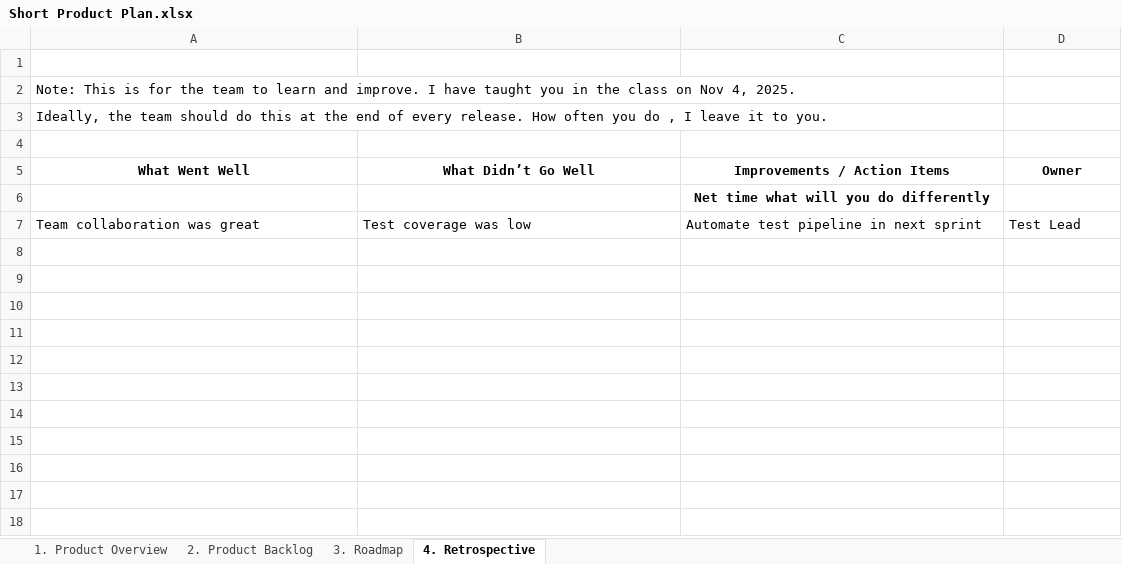
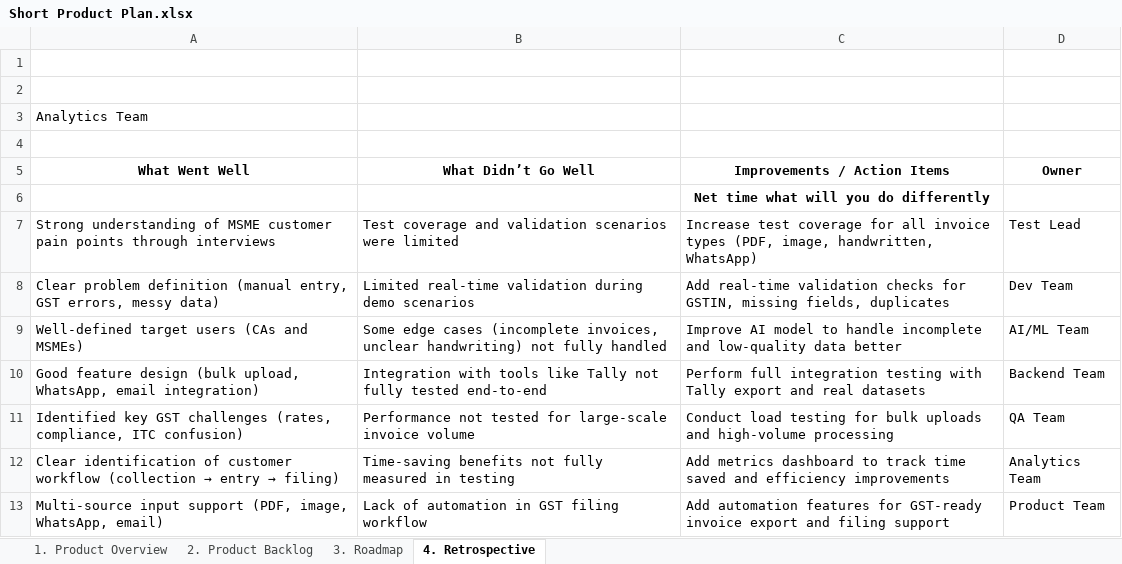
Before and after one commit to vanitha-b-09/MSME-Gstify, an Excel workbook: Documents/Short Product Plan.xlsx, sheet 4. Retrospective, drawn as a sheet; values as stored, in another font and other column widths than the file's, no borders; removed rows and columns are numbered as before the commit, all else as after; the diff names each change by its address in the sheet, - before the commit and + after, or states it on an @@ line.

Commit message:
Add files via upload

```diff
--- a/Documents/Short Product Plan.xlsx (sheet 4. Retrospective)
+++ b/Documents/Short Product Plan.xlsx (sheet 4. Retrospective)
-A2 (What Went Well): Note: This is for the team to learn and improve. I have taught you in the class on Nov 4, 2025.
+A2 (What Went Well): (empty)
-A3 (What Went Well): Ideally, the team should do this at the end of every release. How often you do , I leave it to you.
+A3 (What Went Well): Analytics Team
-row 7: Team collaboration was great | Test coverage was low | Automate test pipeline in next sprint | Test Lead
+row 7: Strong understanding of MSME customer pain points through interviews | Test coverage and validation scenarios were limited | Increase test coverage for all invoice types (PDF, image, handwritten, WhatsApp) | Test Lead
+row 8: Clear problem definition (manual entry, GST errors, messy data) | Limited real-time validation during demo scenarios | Add real-time validation checks for GSTIN, missing fields, duplicates | Dev Team
+row 9: Well-defined target users (CAs and MSMEs) | Some edge cases (incomplete invoices, unclear handwriting) not fully handled | Improve AI model to handle incomplete and low-quality data better | AI/ML Team
+row 10: Good feature design (bulk upload, WhatsApp, email integration) | Integration with tools like Tally not fully tested end-to-end | Perform full integration testing with Tally export and real datasets | Backend Team
+row 11: Identified key GST challenges (rates, compliance, ITC confusion) | Performance not tested for large-scale invoice volume | Conduct load testing for bulk uploads and high-volume processing | QA Team
+row 12: Clear identification of customer workflow (collection → entry → filing) | Time-saving benefits not fully measured in testing | Add metrics dashboard to track time saved and efficiency improvements | Analytics Team
+row 13: Multi-source input support (PDF, image, WhatsApp, email) | Lack of automation in GST filing workflow | Add automation features for GST-ready invoice export and filing support | Product Team
```
